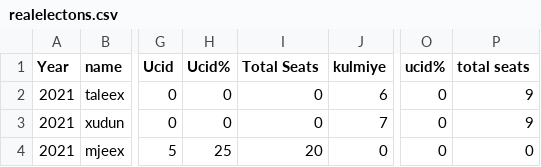
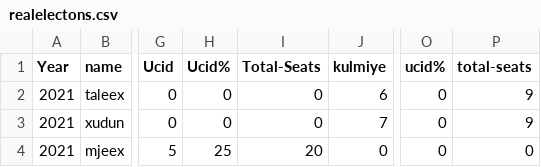
Before and after one commit to himilo123/repo, a CSV file: realelectons.csv, drawn as a sheet; only a part is shown, gaps mark what is left out; the diff names each change by its address in the sheet, - before the commit and + after, or states it on an @@ line.

Commit message:
Add files via upload

```diff
--- a/realelectons.csv
+++ b/realelectons.csv
-I1: Total Seats
+I1: Total-Seats
-P1: total seats
+P1: total-seats
```
